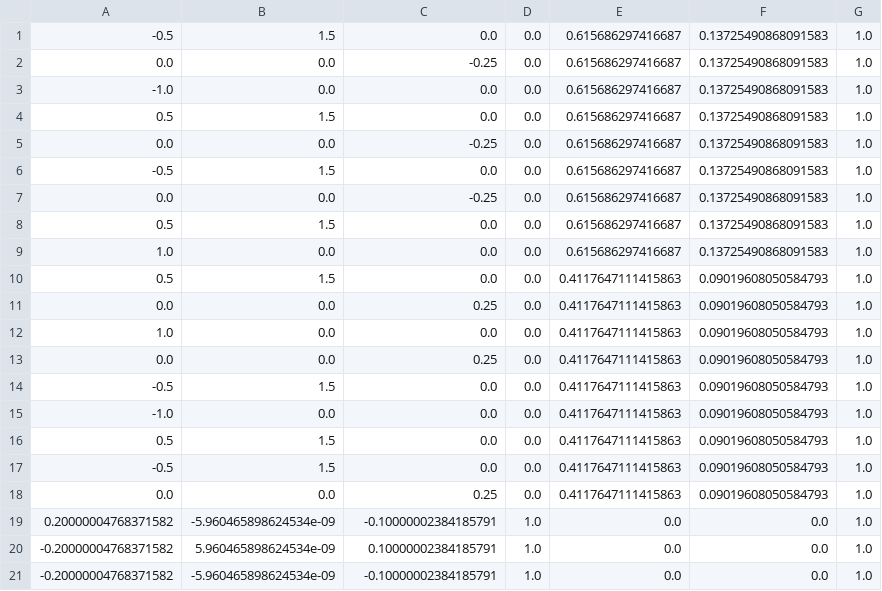
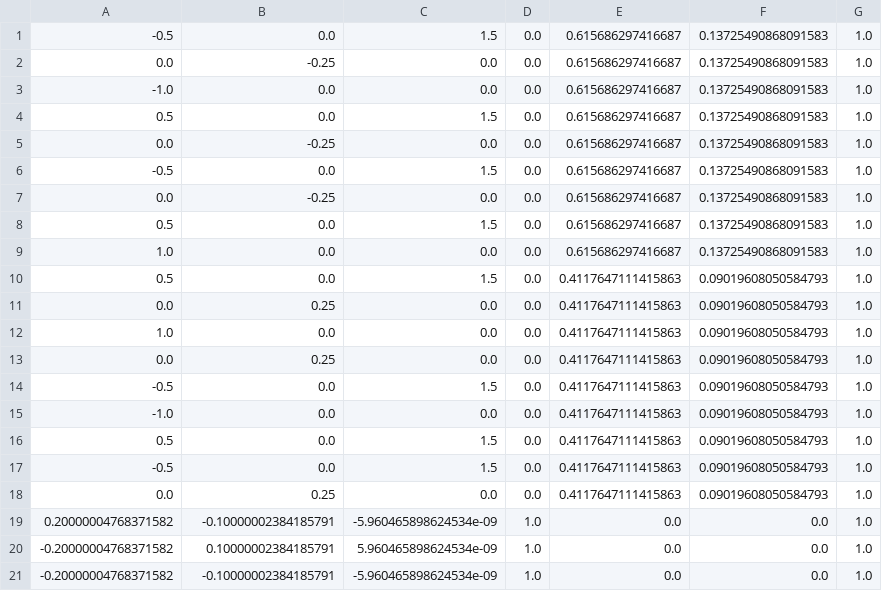
Before and after one commit to oldkentuckymark/blob, a CSV file: data/m.csv, drawn as a sheet; only a part is shown; the diff covers the shown part only.

```diff
--- a/data/m.csv
+++ b/data/m.csv
@@ -1,21 +1,21 @@
--0.5,1.5,0.0,0.0,0.615686297416687,0.13725490868091583,1.0
-0.0,0.0,-0.25,0.0,0.615686297416687,0.13725490868091583,1.0
+-0.5,0.0,1.5,0.0,0.615686297416687,0.13725490868091583,1.0
+0.0,-0.25,0.0,0.0,0.615686297416687,0.13725490868091583,1.0
 -1.0,0.0,0.0,0.0,0.615686297416687,0.13725490868091583,1.0
-0.5,1.5,0.0,0.0,0.615686297416687,0.13725490868091583,1.0
-0.0,0.0,-0.25,0.0,0.615686297416687,0.13725490868091583,1.0
--0.5,1.5,0.0,0.0,0.615686297416687,0.13725490868091583,1.0
-0.0,0.0,-0.25,0.0,0.615686297416687,0.13725490868091583,1.0
-0.5,1.5,0.0,0.0,0.615686297416687,0.13725490868091583,1.0
+0.5,0.0,1.5,0.0,0.615686297416687,0.13725490868091583,1.0
+0.0,-0.25,0.0,0.0,0.615686297416687,0.13725490868091583,1.0
+-0.5,0.0,1.5,0.0,0.615686297416687,0.13725490868091583,1.0
+0.0,-0.25,0.0,0.0,0.615686297416687,0.13725490868091583,1.0
+0.5,0.0,1.5,0.0,0.615686297416687,0.13725490868091583,1.0
 1.0,0.0,0.0,0.0,0.615686297416687,0.13725490868091583,1.0
-0.5,1.5,0.0,0.0,0.4117647111415863,0.09019608050584793,1.0
-0.0,0.0,0.25,0.0,0.4117647111415863,0.09019608050584793,1.0
+0.5,0.0,1.5,0.0,0.4117647111415863,0.09019608050584793,1.0
+0.0,0.25,0.0,0.0,0.4117647111415863,0.09019608050584793,1.0
 1.0,0.0,0.0,0.0,0.4117647111415863,0.09019608050584793,1.0
-0.0,0.0,0.25,0.0,0.4117647111415863,0.09019608050584793,1.0
--0.5,1.5,0.0,0.0,0.4117647111415863,0.09019608050584793,1.0
+0.0,0.25,0.0,0.0,0.4117647111415863,0.09019608050584793,1.0
+-0.5,0.0,1.5,0.0,0.4117647111415863,0.09019608050584793,1.0
 -1.0,0.0,0.0,0.0,0.4117647111415863,0.09019608050584793,1.0
-0.5,1.5,0.0,0.0,0.4117647111415863,0.09019608050584793,1.0
--0.5,1.5,0.0,0.0,0.4117647111415863,0.09019608050584793,1.0
-0.0,0.0,0.25,0.0,0.4117647111415863,0.09019608050584793,1.0
-0.20000004768371582,-5.960465898624534e-09,-0.10000002384185791,1.0,0.0,0.0,1.0
--0.20000004768371582,5.960465898624534e-09,0.10000002384185791,1.0,0.0,0.0,1.0
--0.20000004768371582,-5.960465898624534e-09,-0.10000002384185791,1.0,0.0,0.0,1.0
+0.5,0.0,1.5,0.0,0.4117647111415863,0.09019608050584793,1.0
+-0.5,0.0,1.5,0.0,0.4117647111415863,0.09019608050584793,1.0
+0.0,0.25,0.0,0.0,0.4117647111415863,0.09019608050584793,1.0
+0.20000004768371582,-0.10000002384185791,-5.960465898624534e-09,1.0,0.0,0.0,1.0
+-0.20000004768371582,0.10000002384185791,5.960465898624534e-09,1.0,0.0,0.0,1.0
+-0.20000004768371582,-0.10000002384185791,-5.960465898624534e-09,1.0,0.0,0.0,1.0
```
Also changed, not shown: 45 edited cells elsewhere in this file, 5 other files.
